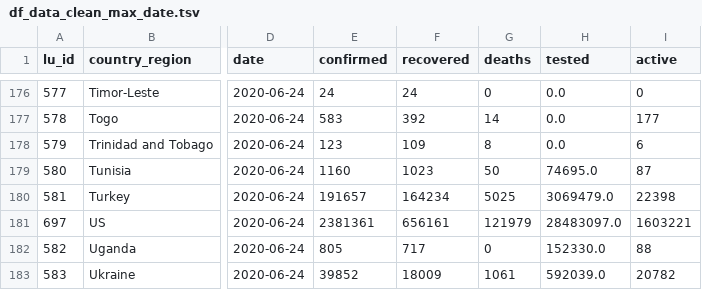
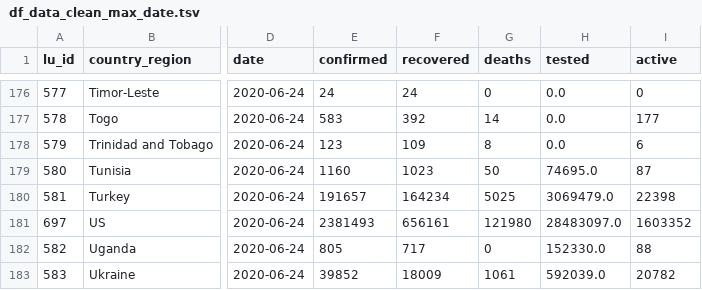
Before and after one commit to v4lue4dded/covid-19, a TSV file: df_data_clean_max_date.tsv, drawn as a sheet; only a part is shown, gaps mark what is left out; the diff names each change by its address in the sheet, - before the commit and + after, or states it on an @@ line.

Commit message:
date update: 2020-06-25 17:00:13

```diff
--- a/df_data_clean_max_date.tsv
+++ b/df_data_clean_max_date.tsv
-E181 (confirmed): 2381361
+E181 (confirmed): 2381493
-G181 (deaths): 121979
+G181 (deaths): 121980
-I181 (active): 1603221
+I181 (active): 1603352
```
Also changed, not shown: 2 other files.
